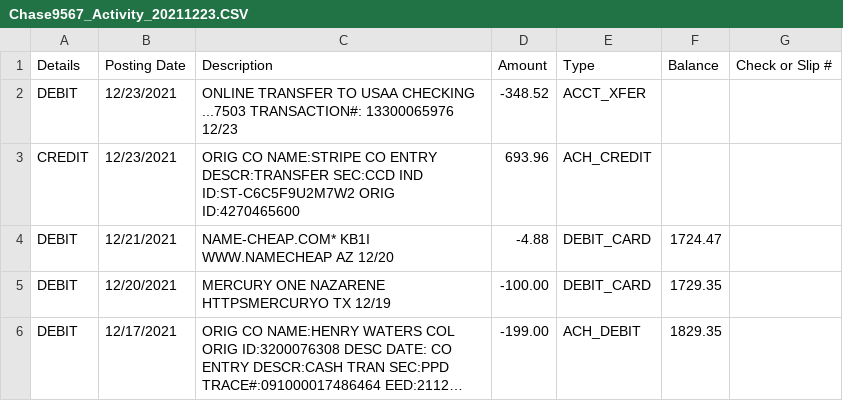
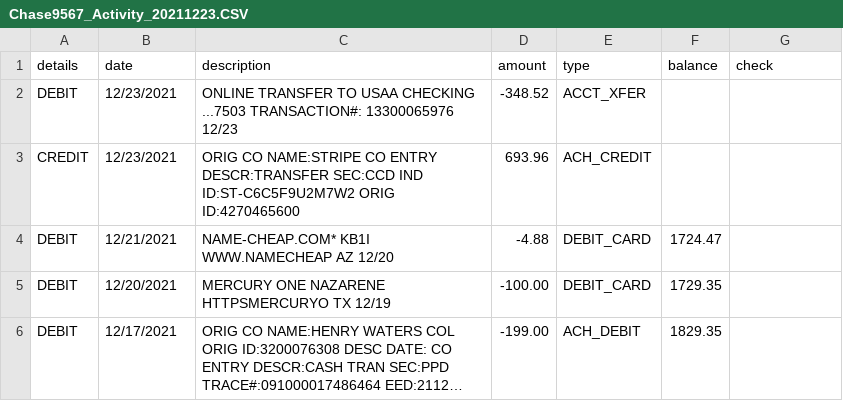
Before and after one commit to keatonjwhitehead/ExpenseTracker, a CSV file: src/Chase9567_Activity_20211223.CSV, drawn as a sheet; only a part is shown; long unchanged cells end in ….

```diff
--- a/src/Chase9567_Activity_20211223.CSV
+++ b/src/Chase9567_Activity_20211223.CSV
@@ -1,2 +1,2 @@
-Details,Posting Date,Description,Amount,Type,Balance,Check or Slip #
+details,date,description,amount,type,balance,check
 DEBIT,12/23/2021,"ONLINE TRANSFER TO USAA CHECKING ...7503 TRANSACTION#: 13300065976 12/23",-348.52,ACCT_XFER, ,,
```
Also changed, not shown: 7 other files.
